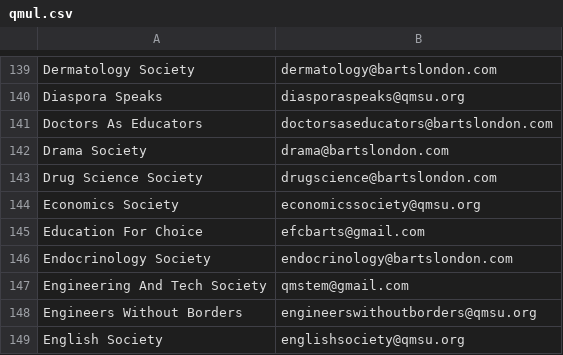
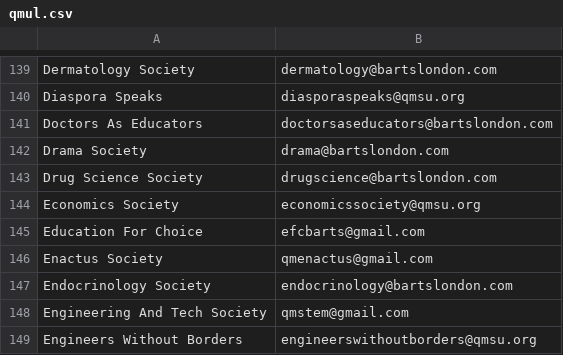
Before and after one commit to kcsoc/society-email-scrape, a CSV file: docs/output/qmul.csv, drawn as a sheet; only a part is shown, gaps mark what is left out; the shorter side is filled out with more unchanged rows.

```diff
--- a/docs/output/qmul.csv
+++ b/docs/output/qmul.csv
@@ -145,2 +145,3 @@ Economics Society, economicssociety@qmsu.org
 Education For Choice, efcbarts@gmail.com
+Enactus Society, qmenactus@gmail.com
 Endocrinology Society, endocrinology@bartslondon.com
```
Also changed, not shown: docs/output/glasgow.csv, docs/output/ulster.csv.
